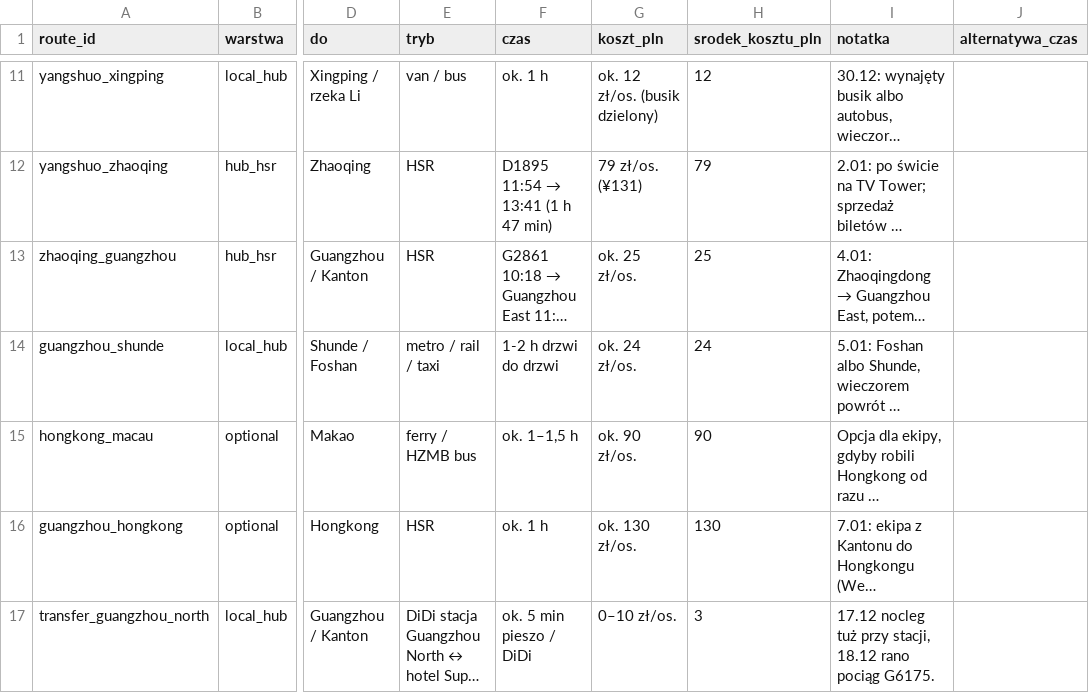
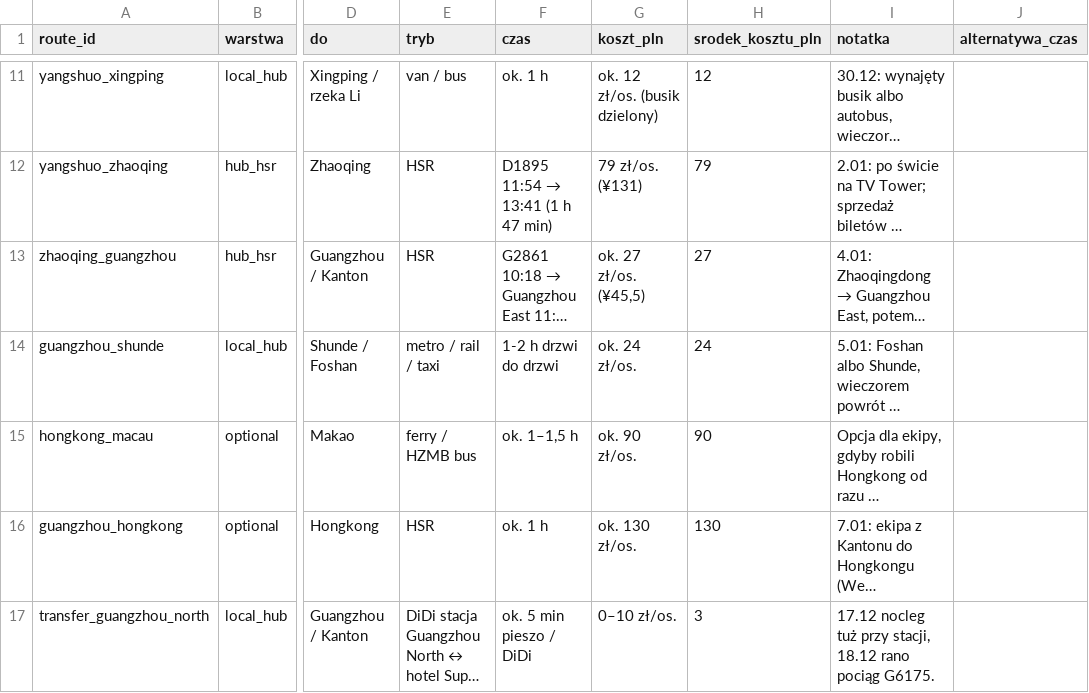
Before and after one commit to falownik/poludniowe-chiny-przewodnik-2026-27, a CSV file: docs/assets/route_costs.csv, drawn as a sheet; only a part is shown, gaps mark what is left out; long unchanged cells end in …; the diff names each change by its address in the sheet, - before the commit and + after, or states it on an @@ line.

```diff
--- a/docs/assets/route_costs.csv
+++ b/docs/assets/route_costs.csv
-G13 (koszt_pln): ok. 25 zł/os.
+G13 (koszt_pln): ok. 27 zł/os. (¥45,5)
-H13 (srodek_kosztu_pln): 25
+H13 (srodek_kosztu_pln): 27
```
Also changed, not shown: 5 other files.
